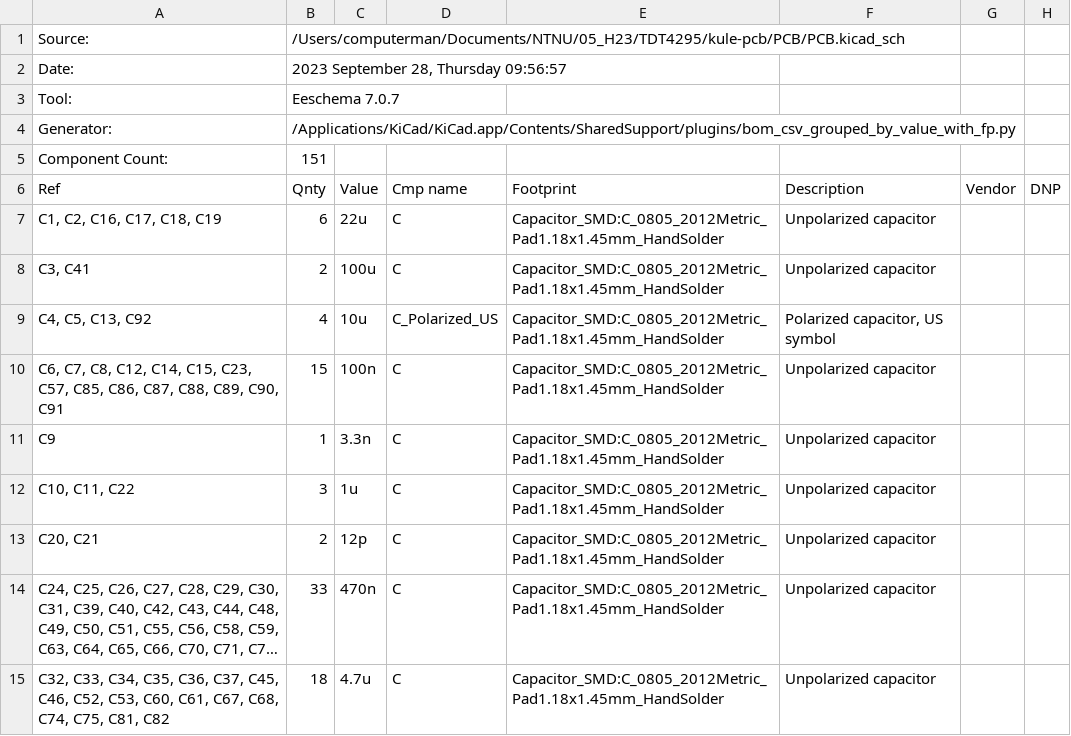
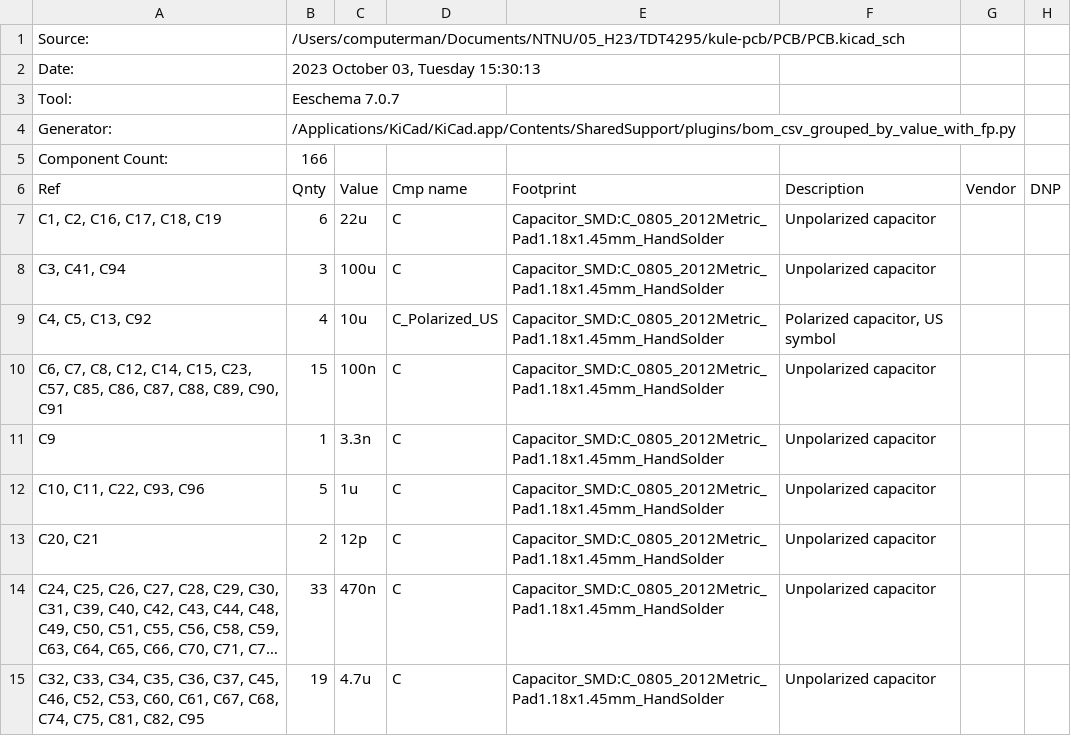
Before and after one commit to Kule-Racing-Spill/kule-pcb, a CSV file: PCB/PCB.csv, drawn as a sheet; only a part is shown; long unchanged cells end in …; the diff covers the shown part only; the diff names each change by its address in the sheet, - before the commit and + after, or states it on an @@ line.

```diff
--- a/PCB/PCB.csv
+++ b/PCB/PCB.csv
-B2 (Qnty): 2023 September 28, Thursday 09:56:57
+B2 (Qnty): 2023 October 03, Tuesday 15:30:13
-B5 (Qnty): 151
+B5 (Qnty): 166
-A8 (Ref): C3, C41
+A8 (Ref): C3, C41, C94
-B8 (Qnty): 2
+B8 (Qnty): 3
-A12 (Ref): C10, C11, C22
+A12 (Ref): C10, C11, C22, C93, C96
-B12 (Qnty): 3
+B12 (Qnty): 5
-A15 (Ref): …C75, C81, C82
+A15 (Ref): …C75, C81, C82, C95
-B15 (Qnty): 18
+B15 (Qnty): 19
```
Also changed, not shown: 7 added rows and 4 edited cells elsewhere in this file, 27 other files.
